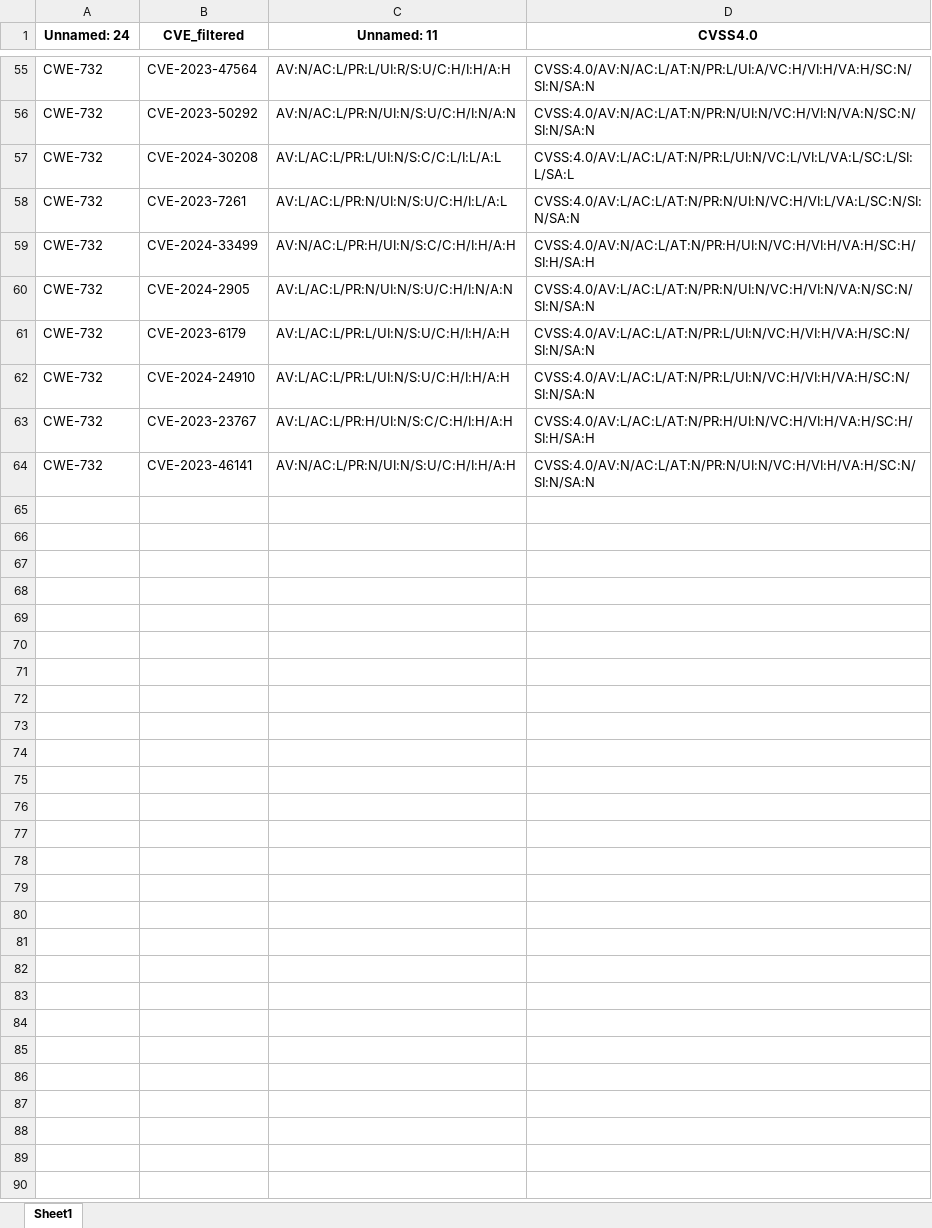
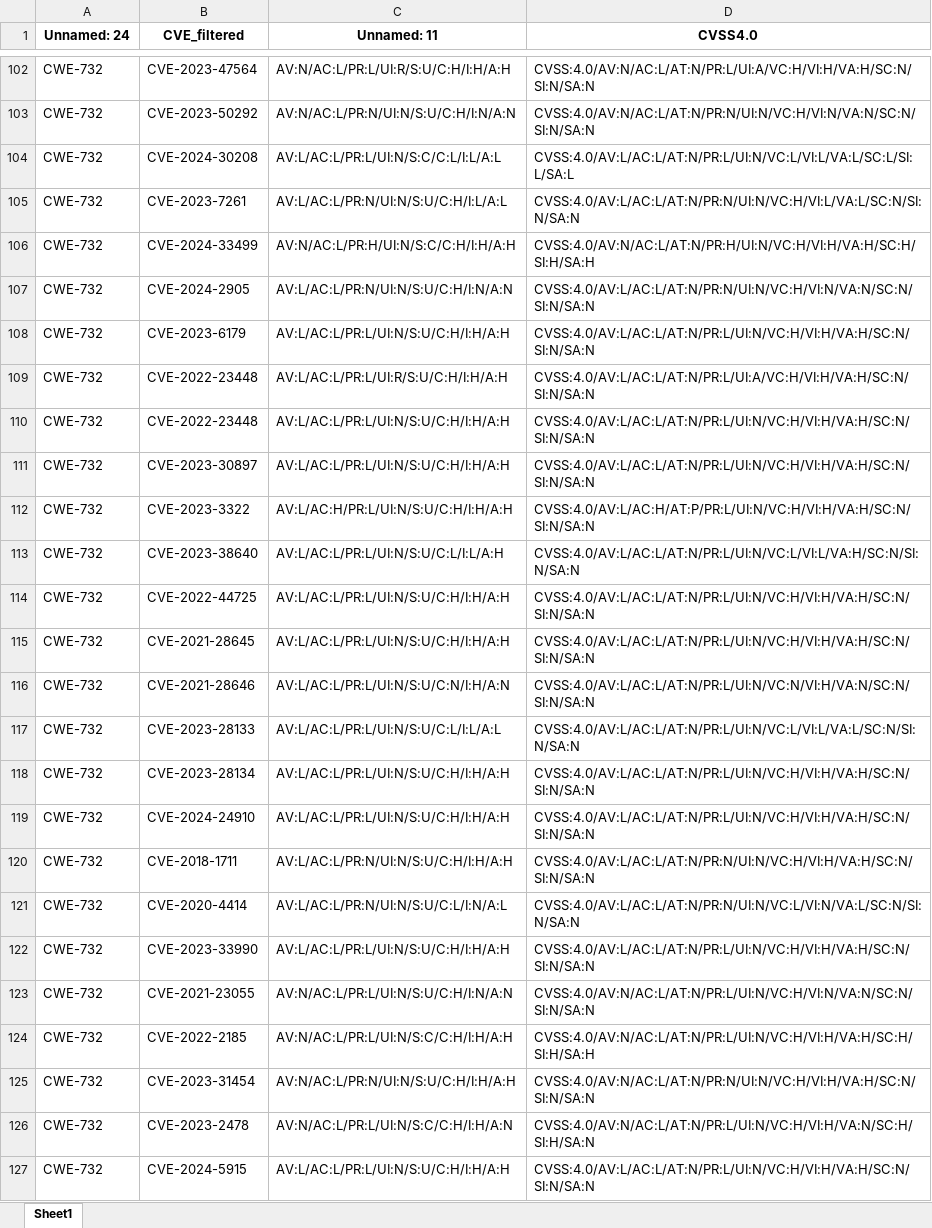
Before and after one commit to twentyoneh/CVSS_EPSS_OWASP, an Excel workbook: input/cwe_to_cve_filtered.xlsx, sheet Sheet1, drawn as a sheet; only a part is shown, gaps mark what is left out; the shorter side is filled out with more unchanged rows; values as stored, in another font and other column widths than the file's, no borders; the diff covers the shown part only; the diff names each change by its address in the sheet, - before the commit and + after, or states it on an @@ line.

```diff
--- a/input/cwe_to_cve_filtered.xlsx (sheet Sheet1)
+++ b/input/cwe_to_cve_filtered.xlsx (sheet Sheet1)
+row 109: CWE-732 | CVE-2022-23448 | AV:L/AC:L/PR:L/UI:R/S:U/C:H/I:H/A:H | CVSS:4.0/AV:L/AC:L/AT:N/PR:L/UI:A/VC:H/VI:H/VA:H/SC:N/SI:N/SA:N
+row 110: CWE-732 | CVE-2022-23448 | AV:L/AC:L/PR:L/UI:N/S:U/C:H/I:H/A:H | CVSS:4.0/AV:L/AC:L/AT:N/PR:L/UI:N/VC:H/VI:H/VA:H/SC:N/SI:N/SA:N
+row 111: CWE-732 | CVE-2023-30897 | AV:L/AC:L/PR:L/UI:N/S:U/C:H/I:H/A:H | CVSS:4.0/AV:L/AC:L/AT:N/PR:L/UI:N/VC:H/VI:H/VA:H/SC:N/SI:N/SA:N
+row 112: CWE-732 | CVE-2023-3322 | AV:L/AC:H/PR:L/UI:N/S:U/C:H/I:H/A:H | CVSS:4.0/AV:L/AC:H/AT:P/PR:L/UI:N/VC:H/VI:H/VA:H/SC:N/SI:N/SA:N
+row 113: CWE-732 | CVE-2023-38640 | AV:L/AC:L/PR:L/UI:N/S:U/C:L/I:L/A:H | CVSS:4.0/AV:L/AC:L/AT:N/PR:L/UI:N/VC:L/VI:L/VA:H/SC:N/SI:N/SA:N
+row 114: CWE-732 | CVE-2022-44725 | AV:L/AC:L/PR:L/UI:N/S:U/C:H/I:H/A:H | CVSS:4.0/AV:L/AC:L/AT:N/PR:L/UI:N/VC:H/VI:H/VA:H/SC:N/SI:N/SA:N
+row 115: CWE-732 | CVE-2021-28645 | AV:L/AC:L/PR:L/UI:N/S:U/C:H/I:H/A:H | CVSS:4.0/AV:L/AC:L/AT:N/PR:L/UI:N/VC:H/VI:H/VA:H/SC:N/SI:N/SA:N
+row 116: CWE-732 | CVE-2021-28646 | AV:L/AC:L/PR:L/UI:N/S:U/C:N/I:H/A:N | CVSS:4.0/AV:L/AC:L/AT:N/PR:L/UI:N/VC:N/VI:H/VA:N/SC:N/SI:N/SA:N
+row 117: CWE-732 | CVE-2023-28133 | AV:L/AC:L/PR:L/UI:N/S:U/C:L/I:L/A:L | CVSS:4.0/AV:L/AC:L/AT:N/PR:L/UI:N/VC:L/VI:L/VA:L/SC:N/SI:N/SA:N
+row 118: CWE-732 | CVE-2023-28134 | AV:L/AC:L/PR:L/UI:N/S:U/C:H/I:H/A:H | CVSS:4.0/AV:L/AC:L/AT:N/PR:L/UI:N/VC:H/VI:H/VA:H/SC:N/SI:N/SA:N
+row 120: CWE-732 | CVE-2018-1711 | AV:L/AC:L/PR:N/UI:N/S:U/C:H/I:H/A:H | CVSS:4.0/AV:L/AC:L/AT:N/PR:N/UI:N/VC:H/VI:H/VA:H/SC:N/SI:N/SA:N
+row 121: CWE-732 | CVE-2020-4414 | AV:L/AC:L/PR:N/UI:N/S:U/C:L/I:N/A:L | CVSS:4.0/AV:L/AC:L/AT:N/PR:N/UI:N/VC:L/VI:N/VA:L/SC:N/SI:N/SA:N
+row 122: CWE-732 | CVE-2023-33990 | AV:L/AC:L/PR:L/UI:N/S:U/C:H/I:H/A:H | CVSS:4.0/AV:L/AC:L/AT:N/PR:L/UI:N/VC:H/VI:H/VA:H/SC:N/SI:N/SA:N
+row 123: CWE-732 | CVE-2021-23055 | AV:N/AC:L/PR:L/UI:N/S:U/C:H/I:N/A:N | CVSS:4.0/AV:N/AC:L/AT:N/PR:L/UI:N/VC:H/VI:N/VA:N/SC:N/SI:N/SA:N
+row 124: CWE-732 | CVE-2022-2185 | AV:N/AC:L/PR:L/UI:N/S:C/C:H/I:H/A:H | CVSS:4.0/AV:N/AC:L/AT:N/PR:L/UI:N/VC:H/VI:H/VA:H/SC:H/SI:H/SA:H
+row 125: CWE-732 | CVE-2023-31454 | AV:N/AC:L/PR:N/UI:N/S:U/C:H/I:H/A:H | CVSS:4.0/AV:N/AC:L/AT:N/PR:N/UI:N/VC:H/VI:H/VA:H/SC:N/SI:N/SA:N
+row 126: CWE-732 | CVE-2023-2478 | AV:N/AC:L/PR:L/UI:N/S:C/C:H/I:H/A:N | CVSS:4.0/AV:N/AC:L/AT:N/PR:L/UI:N/VC:H/VI:H/VA:N/SC:H/SI:H/SA:N
+row 127: CWE-732 | CVE-2024-5915 | AV:L/AC:L/PR:L/UI:N/S:U/C:H/I:H/A:H | CVSS:4.0/AV:L/AC:L/AT:N/PR:L/UI:N/VC:H/VI:H/VA:H/SC:N/SI:N/SA:N
```
Also changed, not shown: 55 added rows elsewhere in this sheet, input/output_table.xlsx, out/cwe_with_epss_cvss.xlsx, 3 other files.
